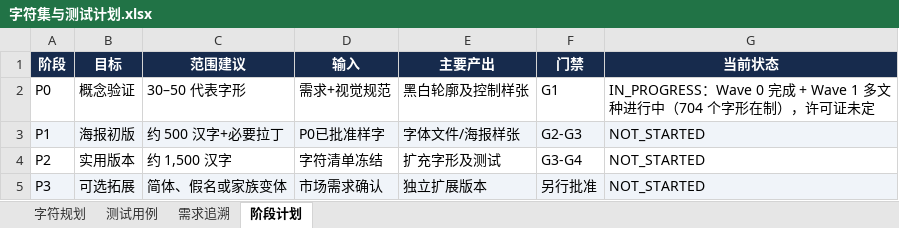
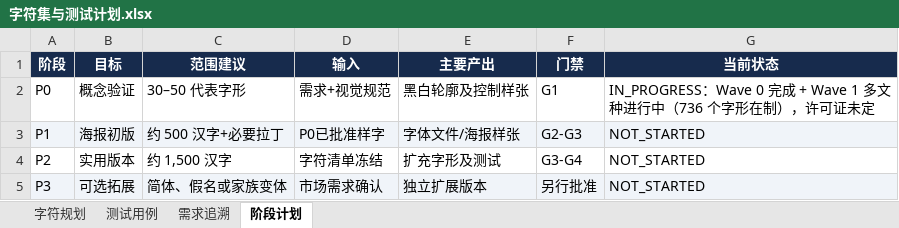
Before and after one commit to UlyssesLeoLee/HKPoster, an Excel workbook: tables/字符集与测试计划.xlsx, sheet 阶段计划, drawn as a sheet; values as stored, in another font and other column widths than the file's, no borders; the diff names each change by its address in the sheet, - before the commit and + after, or states it on an @@ line.

```diff
--- a/tables/字符集与测试计划.xlsx (sheet 阶段计划)
+++ b/tables/字符集与测试计划.xlsx (sheet 阶段计划)
-G2 (当前状态): …进行中（704 个字形在…
+G2 (当前状态): …进行中（736 个字形在…
```
Also changed, not shown: sheet 字符规划.
